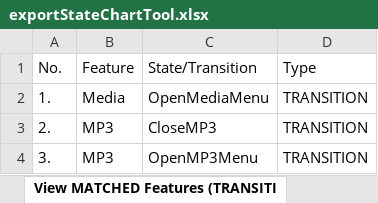
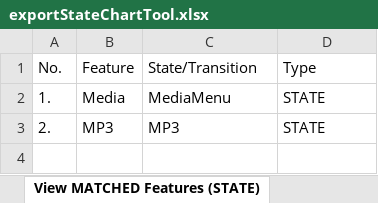
Before and after one commit to umaqgeek/DuniStateChartTool, an Excel workbook: exportStateChartTool.xlsx, sheet View MATCHED Features (STATE), drawn as a sheet; values as stored, in another font and other column widths than the file's, no borders; the diff names each change by its address in the sheet, - before the commit and + after, or states it on an @@ line.

```diff
--- a/exportStateChartTool.xlsx (sheet View MATCHED Features (STATE))
+++ b/exportStateChartTool.xlsx (sheet View MATCHED Features (STATE))
-sheet tab: View MATCHED Features (TRANSITI
+sheet tab: View MATCHED Features (STATE)
-C2: OpenMediaMenu
+C2: MediaMenu
-D2:D3: TRANSITION
+D2:D3: STATE
-C3: CloseMP3
+C3: MP3
-row 4: 3. | MP3 | OpenMP3Menu | TRANSITION
```
Also changed, not shown: 25 other files.
